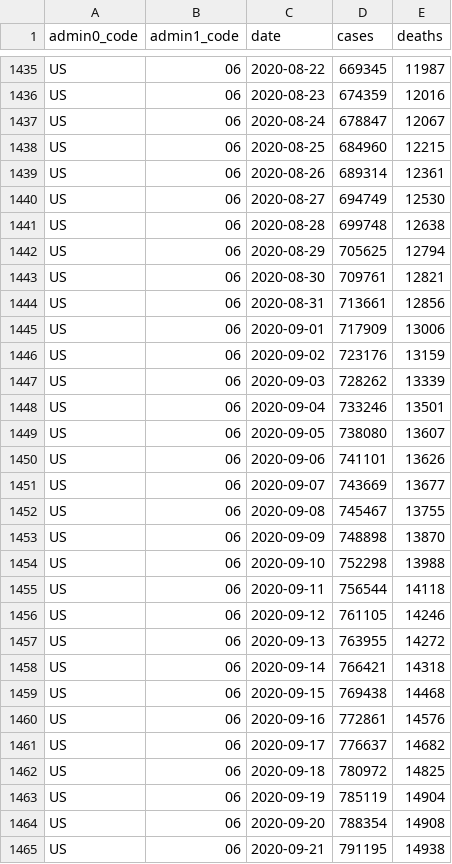
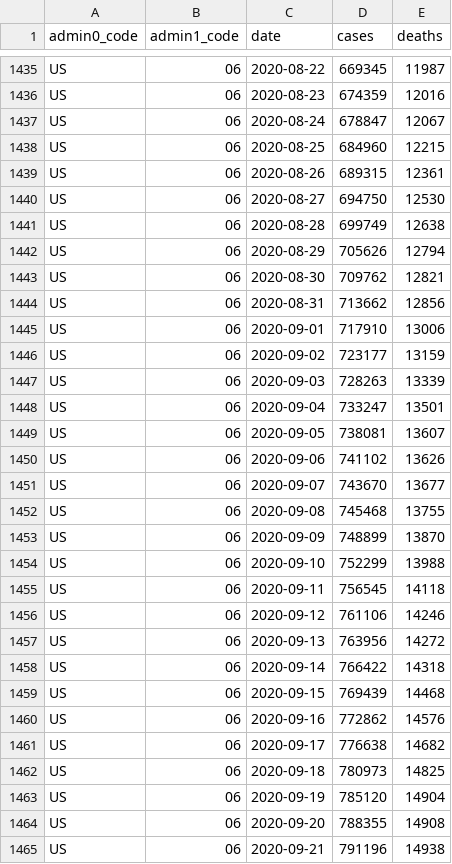
Before and after one commit to covid-open-data/xform-casecount-us-jhu, a CSV file: output/admin1/US.csv, drawn as a sheet; only a part is shown, gaps mark what is left out; the diff covers the shown part only.

```diff
--- a/output/admin1/US.csv
+++ b/output/admin1/US.csv
@@ -1438,28 +1438,28 @@ US,06,2020-08-24,678847,12067
 US,06,2020-08-25,684960,12215
-US,06,2020-08-26,689314,12361
-US,06,2020-08-27,694749,12530
-US,06,2020-08-28,699748,12638
-US,06,2020-08-29,705625,12794
-US,06,2020-08-30,709761,12821
-US,06,2020-08-31,713661,12856
-US,06,2020-09-01,717909,13006
-US,06,2020-09-02,723176,13159
-US,06,2020-09-03,728262,13339
-US,06,2020-09-04,733246,13501
-US,06,2020-09-05,738080,13607
-US,06,2020-09-06,741101,13626
-US,06,2020-09-07,743669,13677
-US,06,2020-09-08,745467,13755
-US,06,2020-09-09,748898,13870
-US,06,2020-09-10,752298,13988
-US,06,2020-09-11,756544,14118
-US,06,2020-09-12,761105,14246
-US,06,2020-09-13,763955,14272
-US,06,2020-09-14,766421,14318
-US,06,2020-09-15,769438,14468
-US,06,2020-09-16,772861,14576
-US,06,2020-09-17,776637,14682
-US,06,2020-09-18,780972,14825
-US,06,2020-09-19,785119,14904
-US,06,2020-09-20,788354,14908
-US,06,2020-09-21,791195,14938
+US,06,2020-08-26,689315,12361
+US,06,2020-08-27,694750,12530
+US,06,2020-08-28,699749,12638
+US,06,2020-08-29,705626,12794
+US,06,2020-08-30,709762,12821
+US,06,2020-08-31,713662,12856
+US,06,2020-09-01,717910,13006
+US,06,2020-09-02,723177,13159
+US,06,2020-09-03,728263,13339
+US,06,2020-09-04,733247,13501
+US,06,2020-09-05,738081,13607
+US,06,2020-09-06,741102,13626
+US,06,2020-09-07,743670,13677
+US,06,2020-09-08,745468,13755
+US,06,2020-09-09,748899,13870
+US,06,2020-09-10,752299,13988
+US,06,2020-09-11,756545,14118
+US,06,2020-09-12,761106,14246
+US,06,2020-09-13,763956,14272
+US,06,2020-09-14,766422,14318
+US,06,2020-09-15,769439,14468
+US,06,2020-09-16,772862,14576
+US,06,2020-09-17,776638,14682
+US,06,2020-09-18,780973,14825
+US,06,2020-09-19,785120,14904
+US,06,2020-09-20,788355,14908
+US,06,2020-09-21,791196,14938
```
Also changed, not shown: 138 edited cells elsewhere in this file, output/admin0/US.csv.
